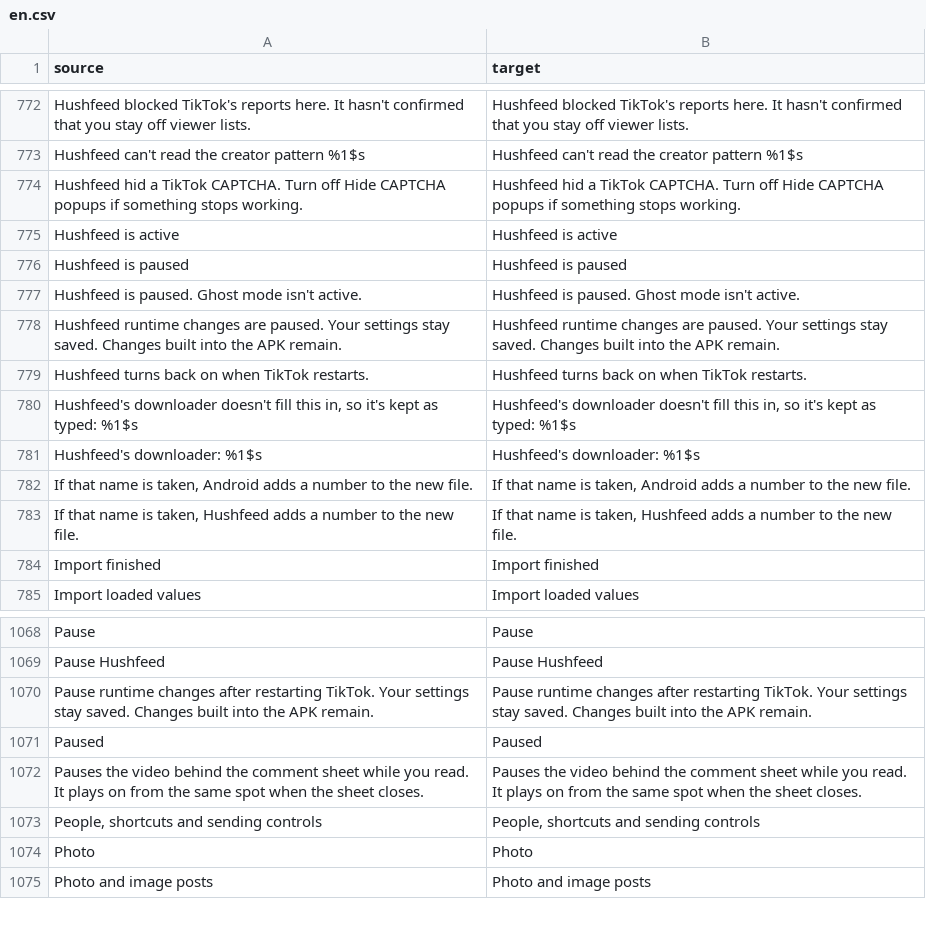
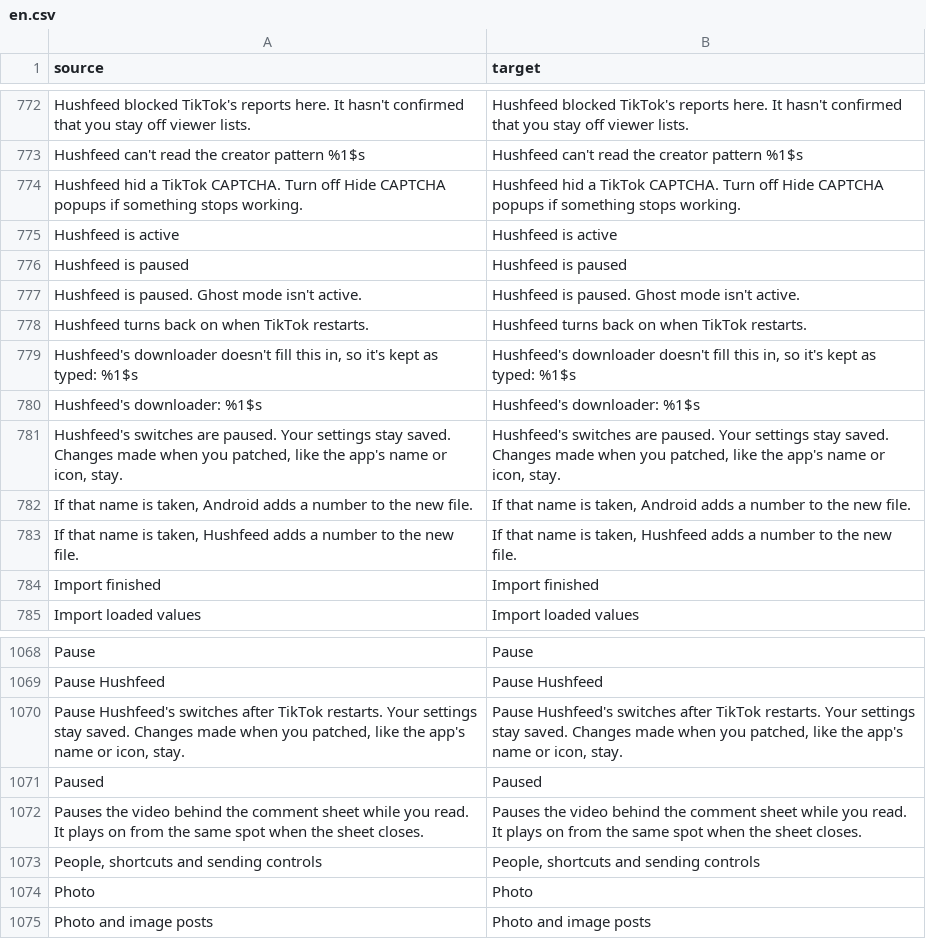
Before and after one commit to SA-SUJON/HushFeed, a CSV file: extensions/tiktok/src/main/l10n/en.csv, drawn as a sheet; only a part is shown, gaps mark what is left out.

Commit message:
fix(settings): say what Pause keeps in plain words
The paused card and the Pause row said runtime changes pause and changes built into the APK remain, which reads as developer talk on a screen everyone who pauses sees. They now say Hushfeed's switches pause, settings stay saved and changes made when you patched, like the app's name or icon, stay. Same meaning, all eight translations updated.

```diff
--- a/extensions/tiktok/src/main/l10n/en.csv
+++ b/extensions/tiktok/src/main/l10n/en.csv
@@ -777,3 +777,2 @@ Hushfeed is paused,Hushfeed is paused
 Hushfeed is paused. Ghost mode isn't active.,Hushfeed is paused. Ghost mode isn't active.
-Hushfeed runtime changes are paused. Your settings stay saved. Changes built into the APK remain.,Hushfeed runtime changes are paused. Your settings stay saved. Changes built into the APK remain.
 Hushfeed turns back on when TikTok restarts.,Hushfeed turns back on when TikTok restarts.
@@ -781,2 +780,3 @@ Hushfeed turns back on when TikTok restarts.,Hushfeed turns back on when TikTok
 Hushfeed's downloader: %1$s,Hushfeed's downloader: %1$s
+"Hushfeed's switches are paused. Your settings stay saved. Changes made when you patched, like the app's name or icon, stay.","Hushfeed's switches are paused. Your settings stay saved. Changes made when you patched, like the app's name or icon, stay."
 "If that name is taken, Android adds a number to the new file.","If that name is taken, Android adds a number to the new file."
@@ -1069,3 +1069,3 @@ Pause,Pause
 Pause Hushfeed,Pause Hushfeed
-Pause runtime changes after restarting TikTok. Your settings stay saved. Changes built into the APK remain.,Pause runtime changes after restarting TikTok. Your settings stay saved. Changes built into the APK remain.
+"Pause Hushfeed's switches after TikTok restarts. Your settings stay saved. Changes made when you patched, like the app's name or icon, stay.","Pause Hushfeed's switches after TikTok restarts. Your settings stay saved. Changes made when you patched, like the app's name or icon, stay."
 Paused,Paused
```
Also changed, not shown: extensions/tiktok/src/main/l10n/az.tsv, extensions/tiktok/src/main/l10n/es.tsv, 12 other files.
